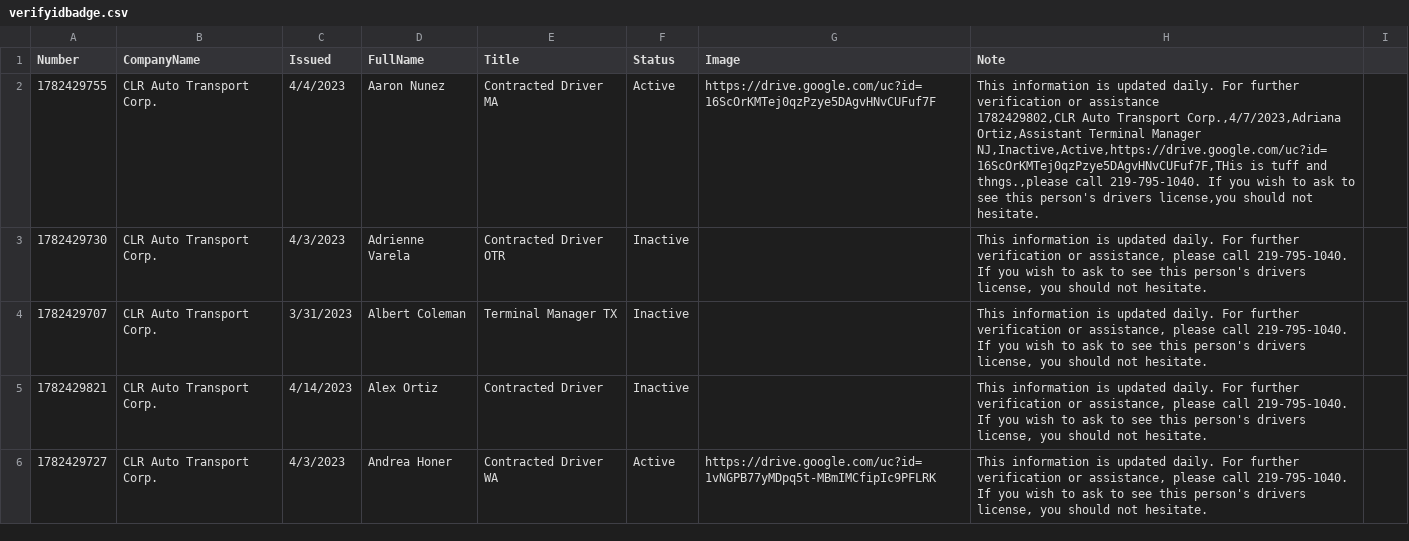
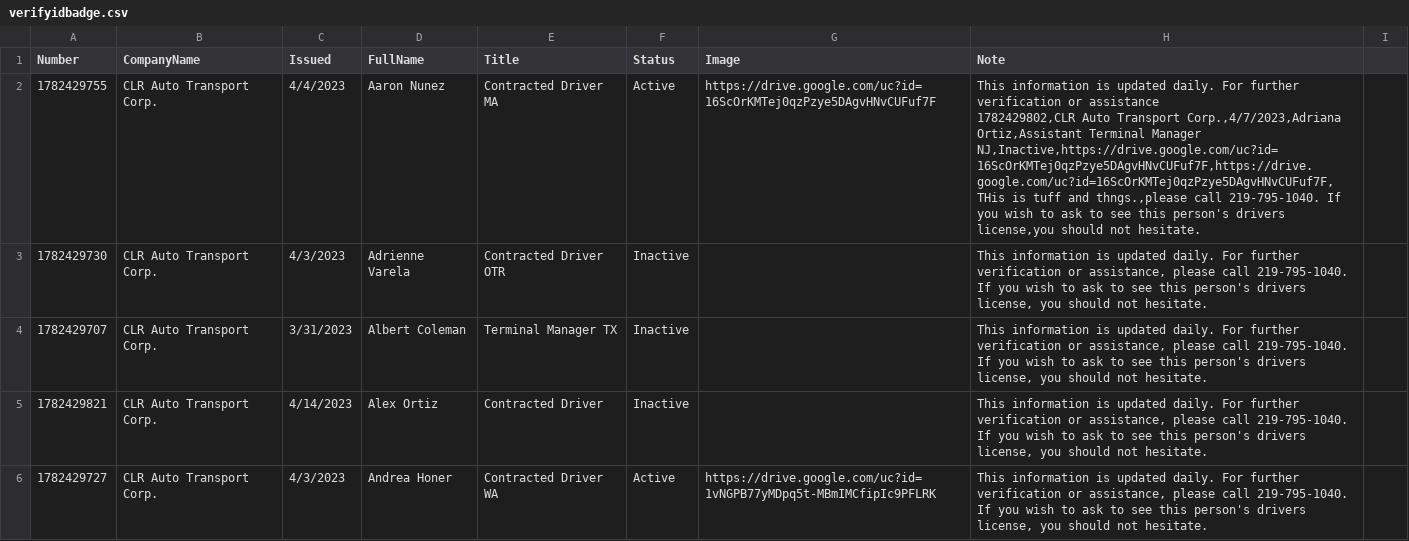
Before and after one commit to diversifiedcompany/badge-data, a CSV file: verifyidbadge.csv, drawn as a sheet; only a part is shown.

Commit message:
Update via Admin Panel

```diff
--- a/verifyidbadge.csv
+++ b/verifyidbadge.csv
@@ -1,4 +1,4 @@
 Number,CompanyName,Issued,FullName,Title,Status,Image,Note,
-1782429755,CLR Auto Transport Corp.,4/4/2023,Aaron Nunez,Contracted Driver MA,Active,https://drive.google.com/uc?id=16ScOrKMTej0qzPzye5DAgvHNvCUFuf7F,"This information is updated daily. For further verification or assistance
-1782429802,CLR Auto Transport Corp.,4/7/2023,Adriana Ortiz,Assistant Terminal Manager NJ,Inactive,Active,https://drive.google.com/uc?id=16ScOrKMTej0qzPzye5DAgvHNvCUFuf7F,THis is tuff and thngs.,please call 219-795-1040. If you wish to ask to see this person's drivers license,you should not hesitate.",
+1782429755,CLR Auto Transport Corp.,4/4/2023,Aaron Nunez,Contracted Driver MA,Active,https://drive.google.com/uc?id=16ScOrKMTej0qzPzye5DAgvHNvCUFuf7F,"This information is updated daily. For further verification or assistance
+1782429802,CLR Auto Transport Corp.,4/7/2023,Adriana Ortiz,Assistant Terminal Manager NJ,Inactive,https://drive.google.com/uc?id=16ScOrKMTej0qzPzye5DAgvHNvCUFuf7F,https://drive.google.com/uc?id=16ScOrKMTej0qzPzye5DAgvHNvCUFuf7F,THis is tuff and thngs.,please call 219-795-1040. If you wish to ask to see this person's drivers license,you should not hesitate.",
 1782429730,CLR Auto Transport Corp.,4/3/2023,Adrienne Varela,Contracted Driver OTR,Inactive,,"This information is updated daily. For further verification or assistance, please call 219-795-1040. If you wish to ask to see this person's drivers license, you should not hesitate.",
```
